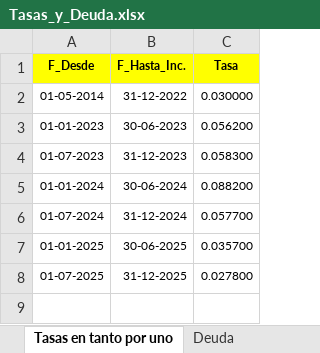
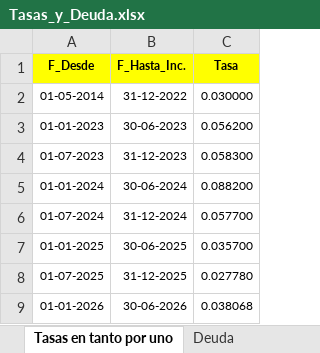
Before and after one commit to vnatale52/calculo_intereses, an Excel workbook: static/Tasas_y_Deuda.xlsx, sheet Tasas en tanto por uno, drawn as a sheet; values as stored, in another font and other column widths than the file's, no borders; the diff names each change by its address in the sheet, - before the commit and + after, or states it on an @@ line.

Commit message:
Add files via upload

```diff
--- a/static/Tasas_y_Deuda.xlsx (sheet Tasas en tanto por uno)
+++ b/static/Tasas_y_Deuda.xlsx (sheet Tasas en tanto por uno)
-C8 (Tasa): 0.027800
+C8 (Tasa): 0.027780
+row 9: 01-01-2026 | 30-06-2026 | 0.038068
```
